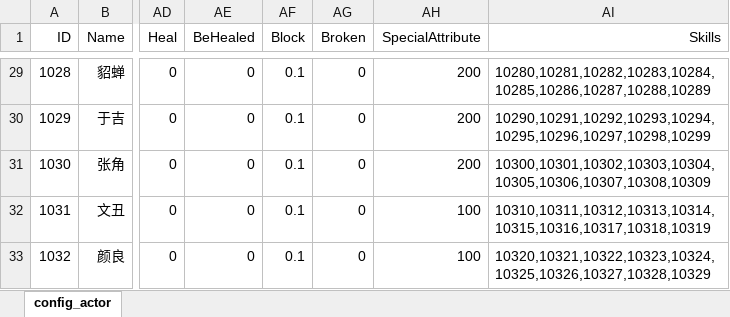
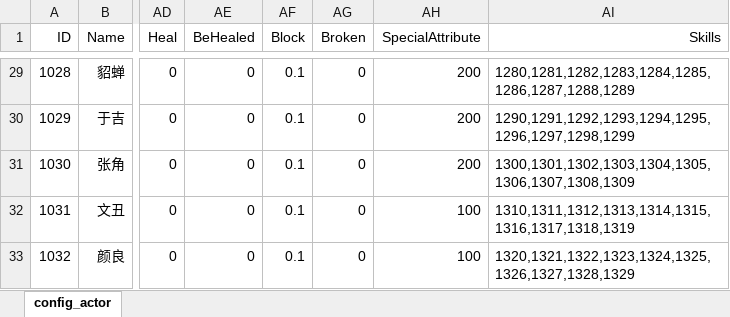
Before and after one commit to moto2002/NewPhoenix, an Excel workbook: Document/Config/Config_Actor.xlsx, sheet config_actor, drawn as a sheet; only a part is shown, gaps mark what is left out; values as stored, in another font and other column widths than the file's, no borders; the diff covers the shown part only; the diff names each change by its address in the sheet, - before the commit and + after, or states it on an @@ line.

```diff
--- a/Document/Config/Config_Actor.xlsx (sheet config_actor)
+++ b/Document/Config/Config_Actor.xlsx (sheet config_actor)
-AI29 (Skills): 10280,10281,10282,10283,10284,10285,10286,10287,10288,10289
+AI29 (Skills): 1280,1281,1282,1283,1284,1285,1286,1287,1288,1289
-AI30 (Skills): 10290,10291,10292,10293,10294,10295,10296,10297,10298,10299
+AI30 (Skills): 1290,1291,1292,1293,1294,1295,1296,1297,1298,1299
-AI31 (Skills): 10300,10301,10302,10303,10304,10305,10306,10307,10308,10309
+AI31 (Skills): 1300,1301,1302,1303,1304,1305,1306,1307,1308,1309
-AI32 (Skills): 10310,10311,10312,10313,10314,10315,10316,10317,10318,10319
+AI32 (Skills): 1310,1311,1312,1313,1314,1315,1316,1317,1318,1319
-AI33 (Skills): 10320,10321,10322,10323,10324,10325,10326,10327,10328,10329
+AI33 (Skills): 1320,1321,1322,1323,1324,1325,1326,1327,1328,1329
```
Also changed, not shown: 27 edited cells elsewhere in this sheet, Document/Config/Config_Skill.xlsx, Document/武将技能及晋升资质.xlsx, 1 other file.
